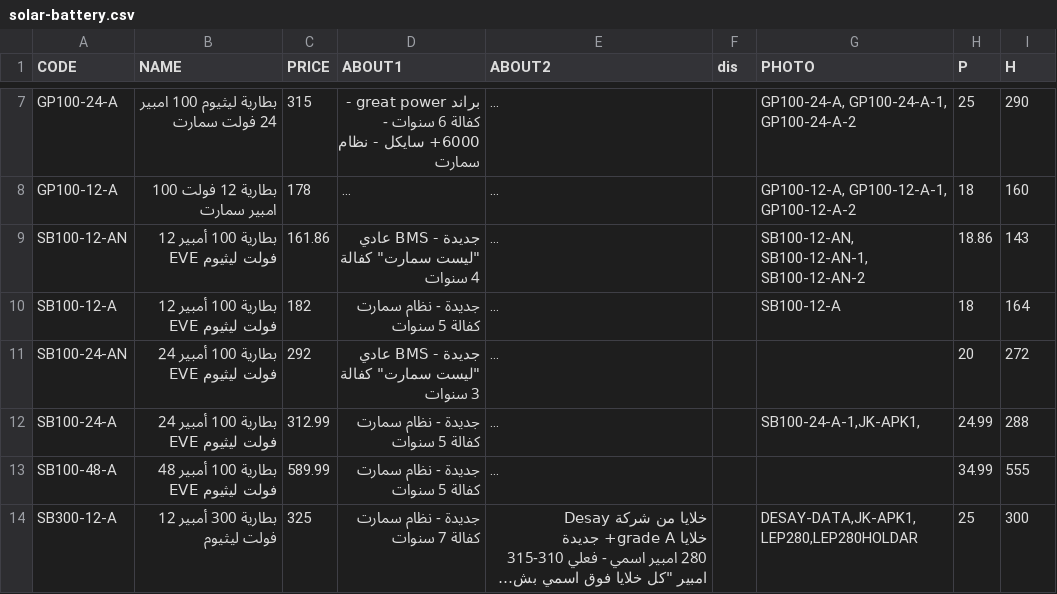
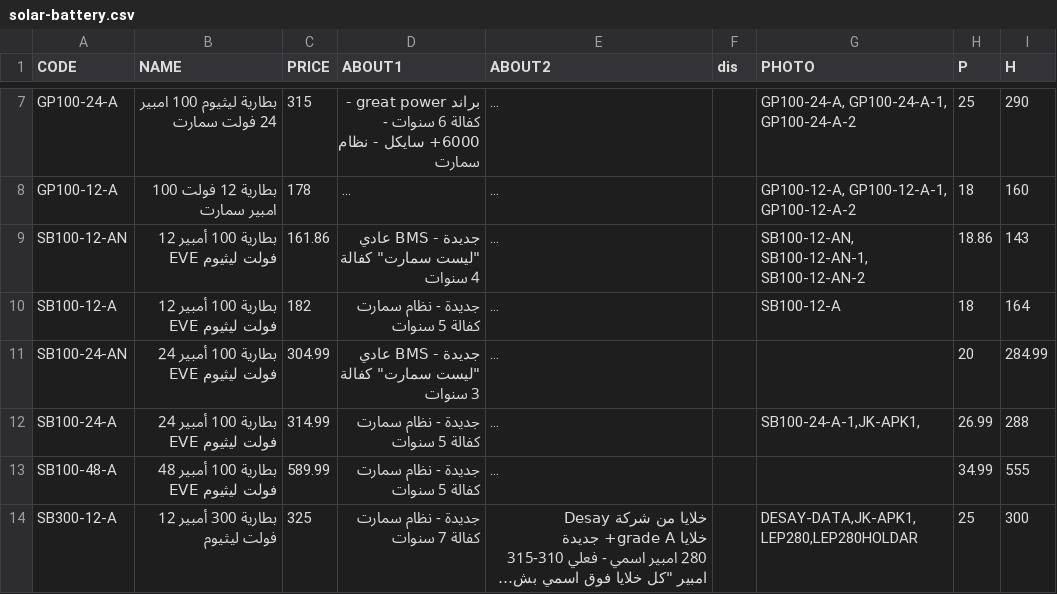
Before and after one commit to website888sy/HJY, a CSV file: data-csv/solar-battery.csv, drawn as a sheet; only a part is shown, gaps mark what is left out; long unchanged cells end in …; the diff names each change by its address in the sheet, - before the commit and + after, or states it on an @@ line.

Commit message:
تحديث: solar-battery.csv

```diff
--- a/data-csv/solar-battery.csv
+++ b/data-csv/solar-battery.csv
-C11 (PRICE): 292
+C11 (PRICE): 304.99
-I11 (H): 272
+I11 (H): 284.99
-C12 (PRICE): 312.99
+C12 (PRICE): 314.99
-H12 (P): 24.99
+H12 (P): 26.99
```
